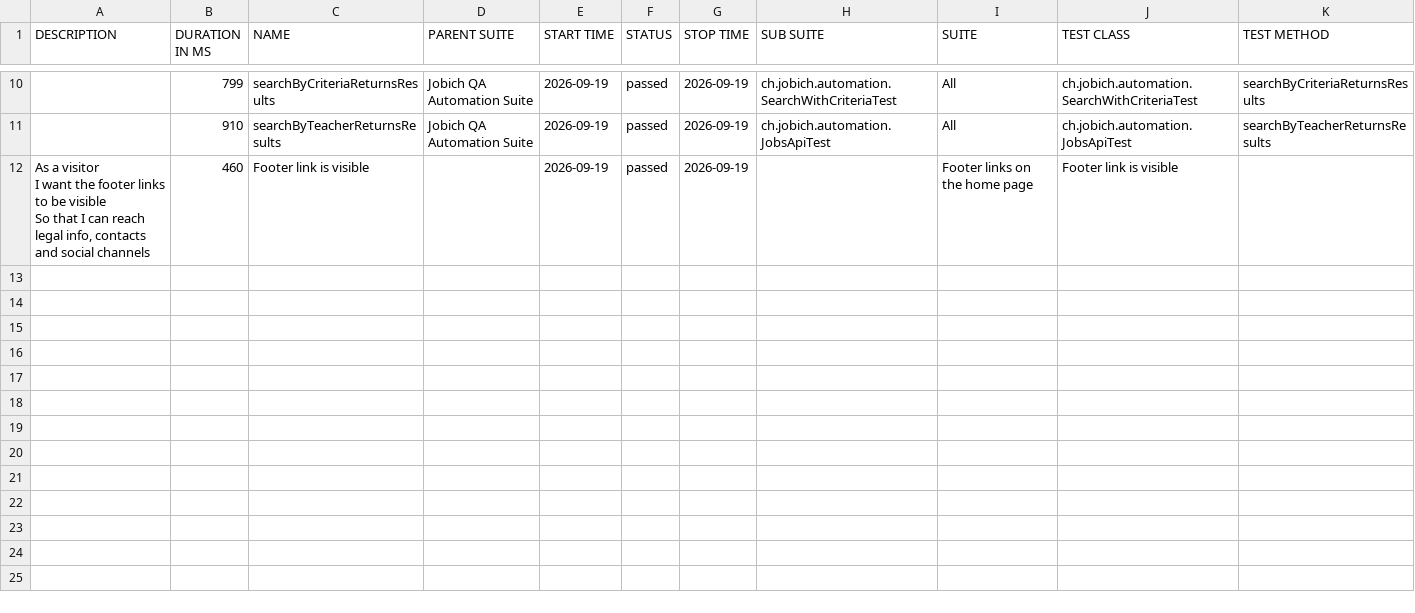
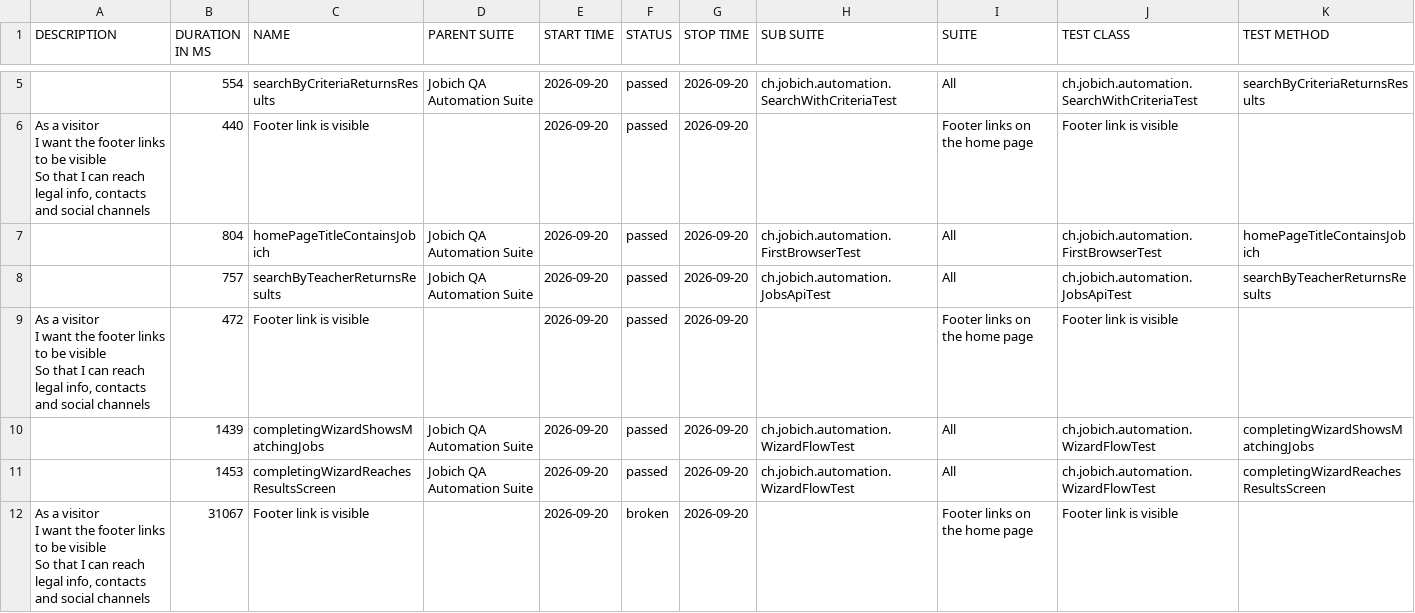
Before and after one commit to aazinchenko/jobich-automation, a CSV file: data/suites.csv, drawn as a sheet; only a part is shown, gaps mark what is left out; the diff covers the shown part only.

```diff
--- a/data/suites.csv
+++ b/data/suites.csv
@@ -20,5 +11,14 @@
-"","799","searchByCriteriaReturnsResults","Jobich QA Automation Suite","2026-09-19","passed","2026-09-19","ch.jobich.automation.SearchWithCriteriaTest","All","ch.jobich.automation.SearchWithCriteriaTest","searchByCriteriaReturnsResults"
-"","910","searchByTeacherReturnsResults","Jobich QA Automation Suite","2026-09-19","passed","2026-09-19","ch.jobich.automation.JobsApiTest","All","ch.jobich.automation.JobsApiTest","searchByTeacherReturnsResults"
-"  As a visitor
-  I want the footer links to be visible
-  So that I can reach legal info, contacts and social channels","460","Footer link is visible","","2026-09-19","passed","2026-09-19","","Footer links on the home page","Footer link is visible",""
+"","554","searchByCriteriaReturnsResults","Jobich QA Automation Suite","2026-09-20","passed","2026-09-20","ch.jobich.automation.SearchWithCriteriaTest","All","ch.jobich.automation.SearchWithCriteriaTest","searchByCriteriaReturnsResults"
+"  As a visitor
+  I want the footer links to be visible
+  So that I can reach legal info, contacts and social channels","440","Footer link is visible","","2026-09-20","passed","2026-09-20","","Footer links on the home page","Footer link is visible",""
+"","804","homePageTitleContainsJobich","Jobich QA Automation Suite","2026-09-20","passed","2026-09-20","ch.jobich.automation.FirstBrowserTest","All","ch.jobich.automation.FirstBrowserTest","homePageTitleContainsJobich"
+"","757","searchByTeacherReturnsResults","Jobich QA Automation Suite","2026-09-20","passed","2026-09-20","ch.jobich.automation.JobsApiTest","All","ch.jobich.automation.JobsApiTest","searchByTeacherReturnsResults"
+"  As a visitor
+  I want the footer links to be visible
+  So that I can reach legal info, contacts and social channels","472","Footer link is visible","","2026-09-20","passed","2026-09-20","","Footer links on the home page","Footer link is visible",""
+"","1439","completingWizardShowsMatchingJobs","Jobich QA Automation Suite","2026-09-20","passed","2026-09-20","ch.jobich.automation.WizardFlowTest","All","ch.jobich.automation.WizardFlowTest","completingWizardShowsMatchingJobs"
+"","1453","completingWizardReachesResultsScreen","Jobich QA Automation Suite","2026-09-20","passed","2026-09-20","ch.jobich.automation.WizardFlowTest","All","ch.jobich.automation.WizardFlowTest","completingWizardReachesResultsScreen"
+"  As a visitor
+  I want the footer links to be visible
+  So that I can reach legal info, contacts and social channels","31067","Footer link is visible","","2026-09-20","broken","2026-09-20","","Footer links on the home page","Footer link is visible",""
```
Also changed, not shown: 5 removed rows and 9 edited cells elsewhere in this file, 51 other files.
